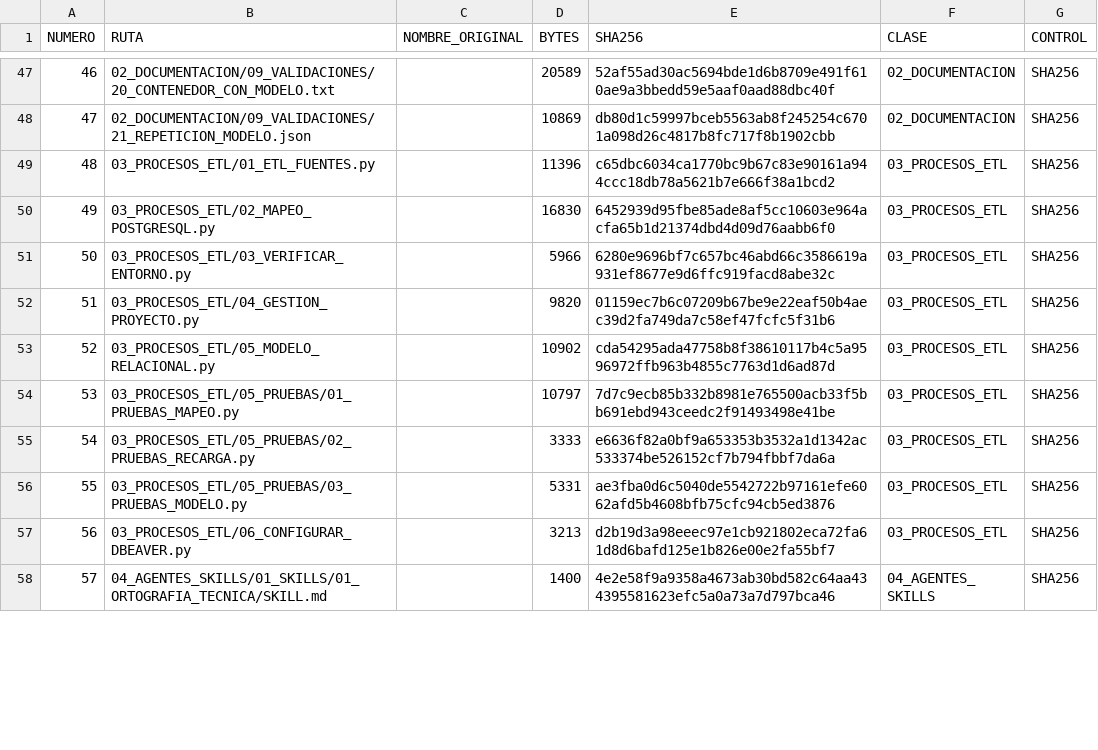
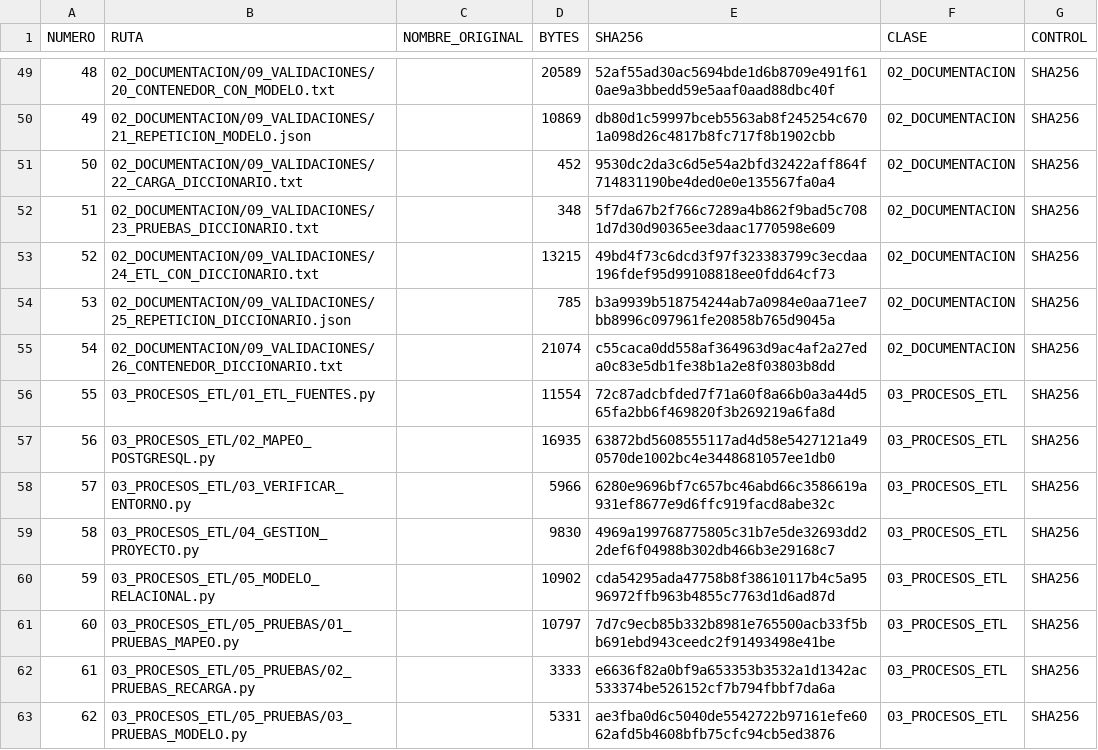
Before and after one commit to marcelochavez-ec/TESIS_ESPOL, a CSV file: 02_DOCUMENTACION/06_INVENTARIO_PROYECTO.csv, drawn as a sheet; only a part is shown, gaps mark what is left out; the shorter side is filled out with more unchanged rows; addresses are those after the commit; the diff covers the shown part only; the diff names each change by its address in the sheet, - before the commit and + after, or states it on an @@ line.

Commit message:
Integra diccionario ENDI con metadatos y relaciones verificadas

```diff
--- a/02_DOCUMENTACION/06_INVENTARIO_PROYECTO.csv
+++ b/02_DOCUMENTACION/06_INVENTARIO_PROYECTO.csv
@@ column A (NUMERO) renumbered from row 9 down @@
+row 51: 50 | 02_DOCUMENTACION/09_VALIDACIONES/22_CARGA_DICCIONARIO.txt |  | 452 | 9530dc2da3c6d5e54a2bfd32422aff864f714831190be4ded0e0e135567fa0a4 | 02_DOCUMENTACION | SHA256
+row 52: 51 | 02_DOCUMENTACION/09_VALIDACIONES/23_PRUEBAS_DICCIONARIO.txt |  | 348 | 5f7da67b2f766c7289a4b862f9bad5c7081d7d30d90365ee3daac1770598e609 | 02_DOCUMENTACION | SHA256
+row 53: 52 | 02_DOCUMENTACION/09_VALIDACIONES/24_ETL_CON_DICCIONARIO.txt |  | 13215 | 49bd4f73c6dcd3f97f323383799c3ecdaa196fdef95d99108818ee0fdd64cf73 | 02_DOCUMENTACION | SHA256
+row 54: 53 | 02_DOCUMENTACION/09_VALIDACIONES/25_REPETICION_DICCIONARIO.json |  | 785 | b3a9939b518754244ab7a0984e0aa71ee7bb8996c097961fe20858b765d9045a | 02_DOCUMENTACION | SHA256
+row 55: 54 | 02_DOCUMENTACION/09_VALIDACIONES/26_CONTENEDOR_DICCIONARIO.txt |  | 21074 | c55caca0dd558af364963d9ac4af2a27eda0c83e5db1fe38b1a2e8f03803b8dd | 02_DOCUMENTACION | SHA256
-D56 (BYTES): 11396
+D56 (BYTES): 11554
-E56 (SHA256): c65dbc6034ca1770bc9b67c83e90161a944ccc18db78a5621b7e666f38a1bcd2
+E56 (SHA256): 72c87adcbfded7f71a60f8a66b0a3a44d565fa2bb6f469820f3b269219a6fa8d
-D57 (BYTES): 16830
+D57 (BYTES): 16935
-E57 (SHA256): 6452939d95fbe85ade8af5cc10603e964acfa65b1d21374dbd4d09d76aabb6f0
+E57 (SHA256): 63872bd5608555117ad4d58e5427121a490570de1002bc4e3448681057ee1db0
-D59 (BYTES): 9820
+D59 (BYTES): 9830
-E59 (SHA256): 01159ec7b6c07209b67be9e22eaf50b4aec39d2fa749da7c58ef47fcfc5f31b6
+E59 (SHA256): 4969a199768775805c31b7e5de32693dd22def6f04988b302db466b3e29168c7
```
Also changed, not shown: 7 added rows, 1 removed row and 35 edited cells elsewhere in this file, 19 other files.
